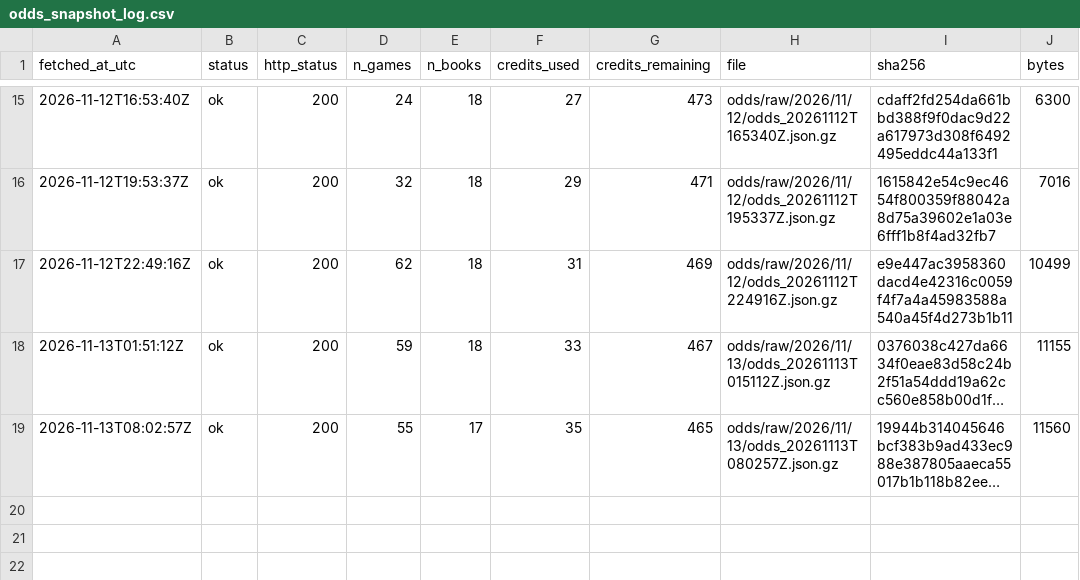
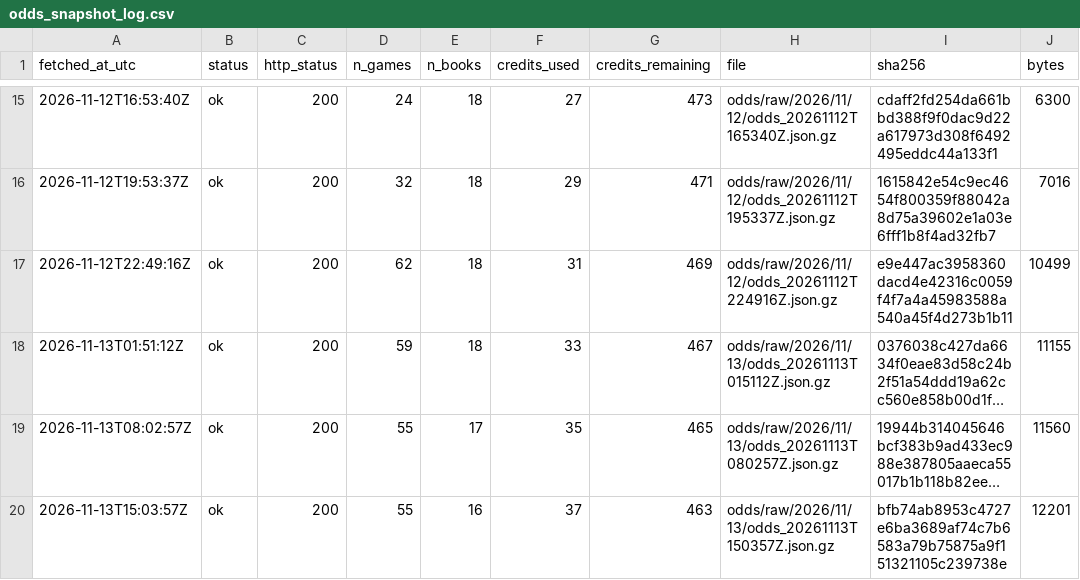
Before and after one commit to ohektner/shac-sb-index, a CSV file: data/status/odds_snapshot_log.csv, drawn as a sheet; only a part is shown, gaps mark what is left out; long unchanged cells end in …; the diff names each change by its address in the sheet, - before the commit and + after, or states it on an @@ line.

```diff
--- a/data/status/odds_snapshot_log.csv
+++ b/data/status/odds_snapshot_log.csv
+row 20: 2026-11-13T15:03:57Z | ok | 200 | 55 | 16 | 37 | 463 | odds/raw/2026/11/13/odds_20261113T150357Z.json.gz | bfb74ab8953c4727e6ba3689af74c7b6583a79b75875a9f151321105c239738e | 12201
```
